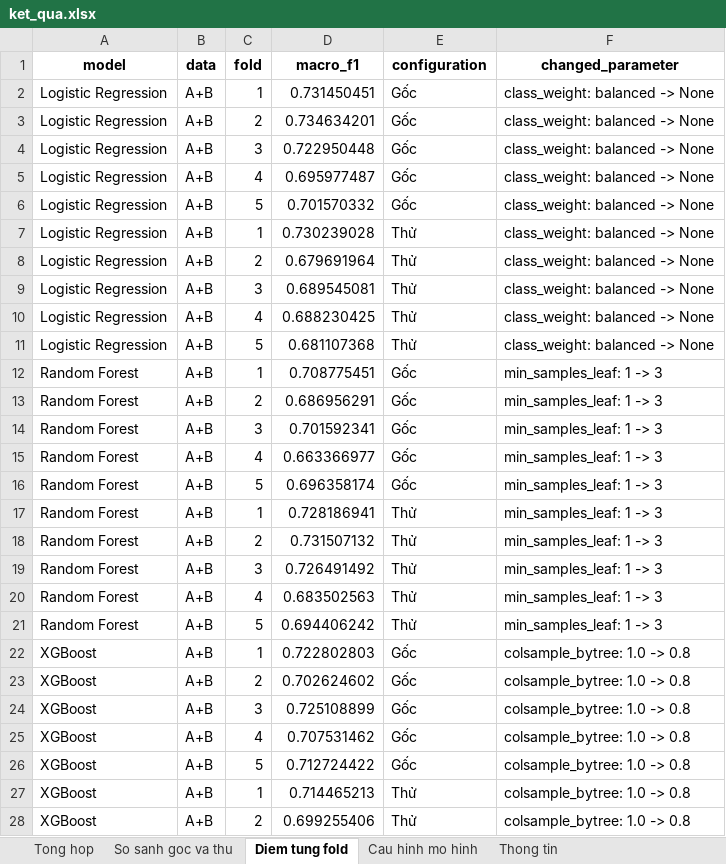
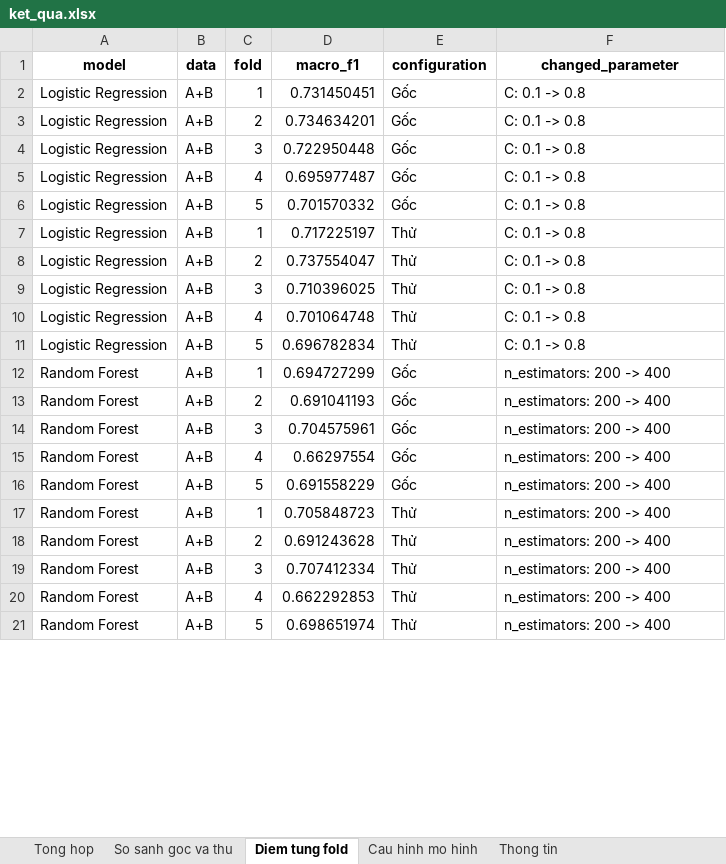
Before and after one commit to hthuonq/sgu-MAYHOC, an Excel workbook: ML01_Student_Dropout/experiments/2026-11-17_ThuThamSo_4MoHinh_AB_Triet/ket_qua.xlsx, sheet Diem tung fold, drawn as a sheet; only a part is shown; values as stored, in another font and other column widths than the file's, no borders; removed rows and columns are numbered as before the commit, all else as after; the diff covers the shown part only; the diff names each change by its address in the sheet, - before the commit and + after, or states it on an @@ line.

```diff
--- a/ML01_Student_Dropout/experiments/2026-11-17_ThuThamSo_4MoHinh_AB_Triet/ket_qua.xlsx (sheet Diem tung fold)
+++ b/ML01_Student_Dropout/experiments/2026-11-17_ThuThamSo_4MoHinh_AB_Triet/ket_qua.xlsx (sheet Diem tung fold)
-F2:F11 (changed_parameter): class_weight: balanced -> None
+F2:F11 (changed_parameter): C: 0.1 -> 0.8
-D7 (macro_f1): 0.730239028
+D7 (macro_f1): 0.717225197
-D8 (macro_f1): 0.679691964
+D8 (macro_f1): 0.737554047
-D9 (macro_f1): 0.689545081
+D9 (macro_f1): 0.710396025
-D10 (macro_f1): 0.688230425
+D10 (macro_f1): 0.701064748
-D11 (macro_f1): 0.681107368
+D11 (macro_f1): 0.696782834
-D12 (macro_f1): 0.708775451
+D12 (macro_f1): 0.694727299
-F12:F21 (changed_parameter): min_samples_leaf: 1 -> 3
+F12:F21 (changed_parameter): n_estimators: 200 -> 400
-D13 (macro_f1): 0.686956291
+D13 (macro_f1): 0.691041193
-D14 (macro_f1): 0.701592341
+D14 (macro_f1): 0.704575961
-D15 (macro_f1): 0.663366977
+D15 (macro_f1): 0.66297554
-D16 (macro_f1): 0.696358174
+D16 (macro_f1): 0.691558229
-D17 (macro_f1): 0.728186941
+D17 (macro_f1): 0.705848723
-D18 (macro_f1): 0.731507132
+D18 (macro_f1): 0.691243628
-D19 (macro_f1): 0.726491492
+D19 (macro_f1): 0.707412334
-D20 (macro_f1): 0.683502563
+D20 (macro_f1): 0.662292853
-D21 (macro_f1): 0.694406242
+D21 (macro_f1): 0.698651974
-row 22: XGBoost | A+B | 1 | 0.722802803 | Gốc | colsample_bytree: 1.0 -> 0.8
-row 23: XGBoost | A+B | 2 | 0.702624602 | Gốc | colsample_bytree: 1.0 -> 0.8
-row 24: XGBoost | A+B | 3 | 0.725108899 | Gốc | colsample_bytree: 1.0 -> 0.8
-row 25: XGBoost | A+B | 4 | 0.707531462 | Gốc | colsample_bytree: 1.0 -> 0.8
-row 26: XGBoost | A+B | 5 | 0.712724422 | Gốc | colsample_bytree: 1.0 -> 0.8
-row 27: XGBoost | A+B | 1 | 0.714465213 | Thử | colsample_bytree: 1.0 -> 0.8
-row 28: XGBoost | A+B | 2 | 0.699255406 | Thử | colsample_bytree: 1.0 -> 0.8
```
Also changed, not shown: 10 added rows, 3 removed rows and 15 edited cells elsewhere in this sheet, sheet Tong hop, sheet Cau hinh mo hinh, sheet So sanh goc va thu, sheet Thong tin, ML01_Student_Dropout/experiments/2026-11-17_ThuThamSo_3MoHinh_TapA_Triet/ket_qua.xlsx, 8 other files.
